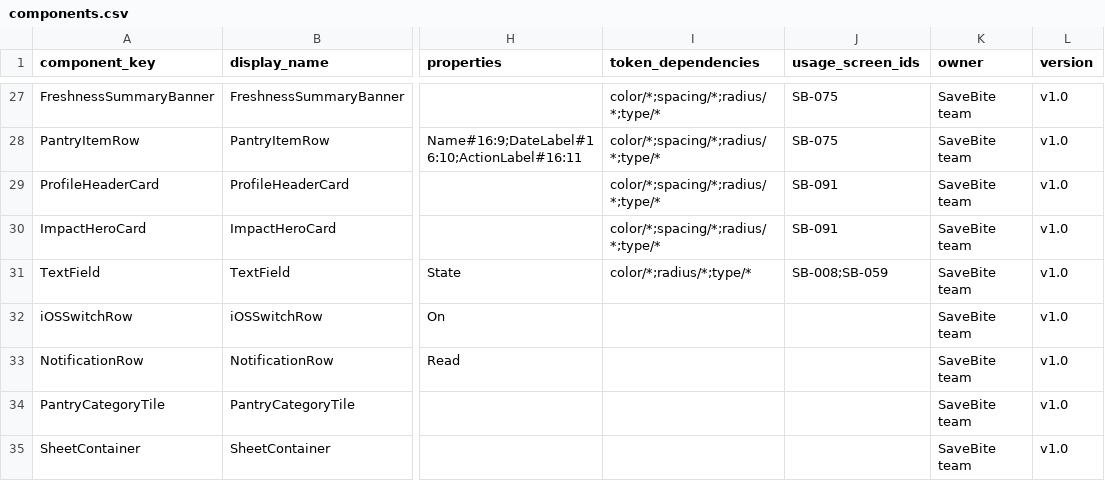
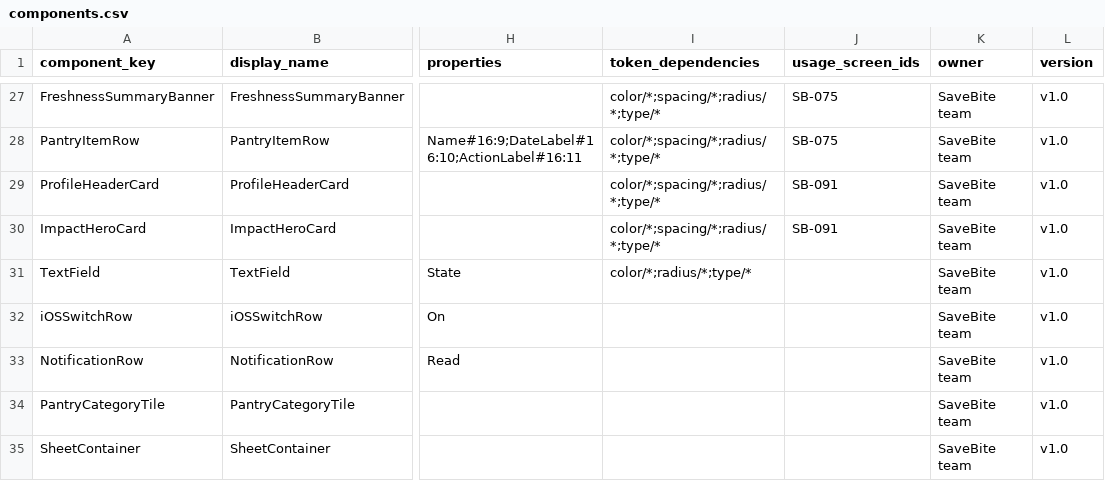
Before and after one commit to nrin31266/savebite-figma, a CSV file: tracking/components.csv, drawn as a sheet; only a part is shown, gaps mark what is left out; the diff covers the shown part only; the diff names each change by its address in the sheet, - before the commit and + after, or states it on an @@ line.

```diff
--- a/tracking/components.csv
+++ b/tracking/components.csv
-J31 (usage_screen_ids): SB-008;SB-059
+J31 (usage_screen_ids): (empty)
```
Also changed, not shown: 1 added row and 27 edited cells elsewhere in this file, tracking/screens.csv, 34 other files.
